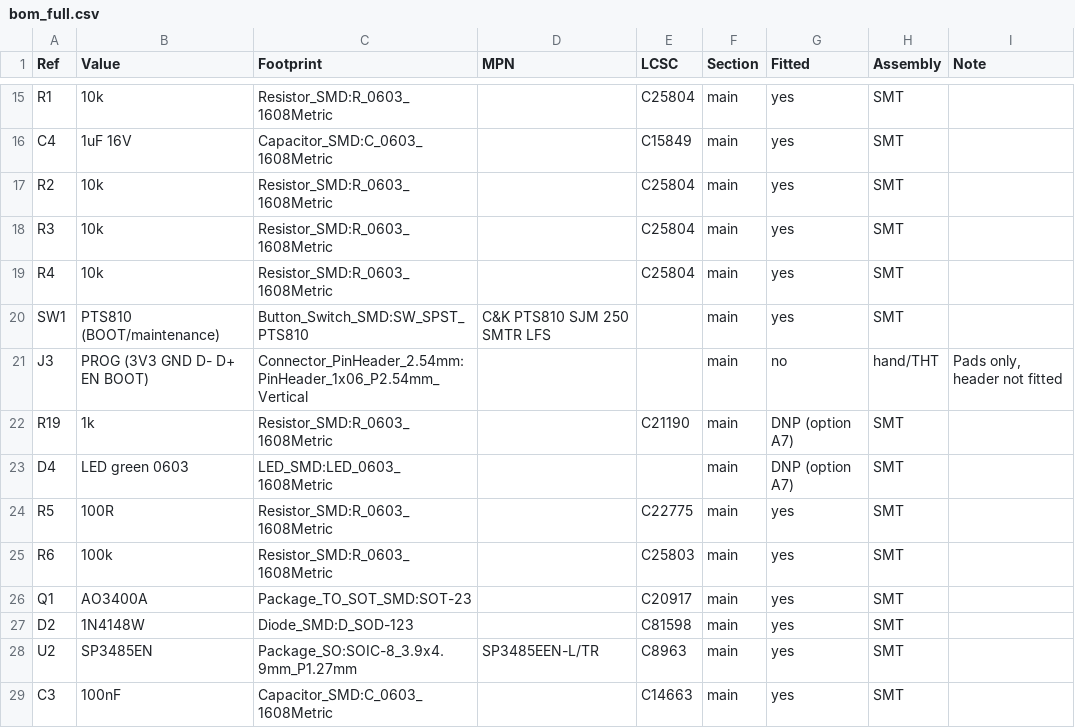
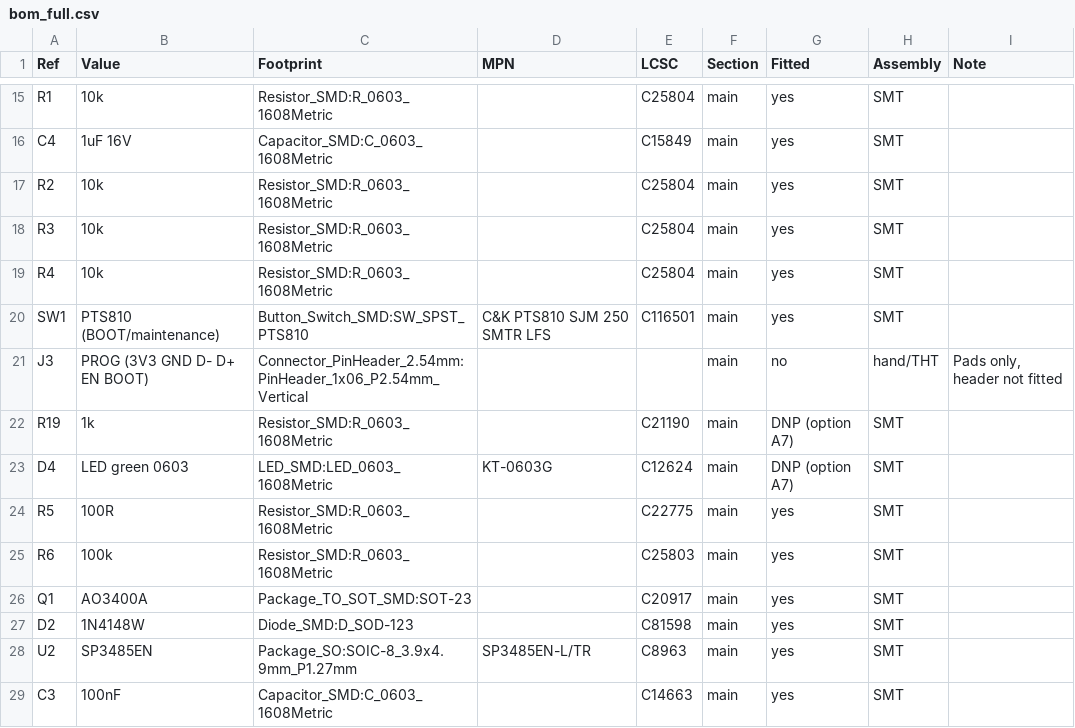
Before and after one commit to feraudet/dmxnow, a CSV file: hardware/fab/bom_full.csv, drawn as a sheet; only a part is shown, gaps mark what is left out; the diff covers the shown part only.

```diff
--- a/hardware/fab/bom_full.csv
+++ b/hardware/fab/bom_full.csv
@@ -19,6 +19,6 @@ R3,10k,Resistor_SMD:R_0603_1608Metric,,C25804,main,yes,SMT,
 R4,10k,Resistor_SMD:R_0603_1608Metric,,C25804,main,yes,SMT,
-SW1,PTS810 (BOOT/maintenance),Button_Switch_SMD:SW_SPST_PTS810,C&K PTS810 SJM 250 SMTR LFS,,main,yes,SMT,
+SW1,PTS810 (BOOT/maintenance),Button_Switch_SMD:SW_SPST_PTS810,C&K PTS810 SJM 250 SMTR LFS,C116501,main,yes,SMT,
 J3,PROG (3V3 GND D- D+ EN BOOT),Connector_PinHeader_2.54mm:PinHeader_1x06_P2.54mm_Vertical,,,main,no,hand/THT,"Pads only, header not fitted"
 R19,1k,Resistor_SMD:R_0603_1608Metric,,C21190,main,DNP (option A7),SMT,
-D4,LED green 0603,LED_SMD:LED_0603_1608Metric,,,main,DNP (option A7),SMT,
+D4,LED green 0603,LED_SMD:LED_0603_1608Metric,KT-0603G,C12624,main,DNP (option A7),SMT,
 R5,100R,Resistor_SMD:R_0603_1608Metric,,C22775,main,yes,SMT,
@@ -27,3 +27,3 @@ Q1,AO3400A,Package_TO_SOT_SMD:SOT-23,,C20917,main,yes,SMT,
 D2,1N4148W,Diode_SMD:D_SOD-123,,C81598,main,yes,SMT,
-U2,SP3485EN,Package_SO:SOIC-8_3.9x4.9mm_P1.27mm,SP3485EEN-L/TR,C8963,main,yes,SMT,
+U2,SP3485EN,Package_SO:SOIC-8_3.9x4.9mm_P1.27mm,SP3485EN-L/TR,C8963,main,yes,SMT,
 C3,100nF,Capacitor_SMD:C_0603_1608Metric,,C14663,main,yes,SMT,
```
Also changed, not shown: 19 edited cells elsewhere in this file, hardware/fab/bom_jlcpcb_base.csv, hardware/fab/bom_jlcpcb_led.csv, 9 other files.
